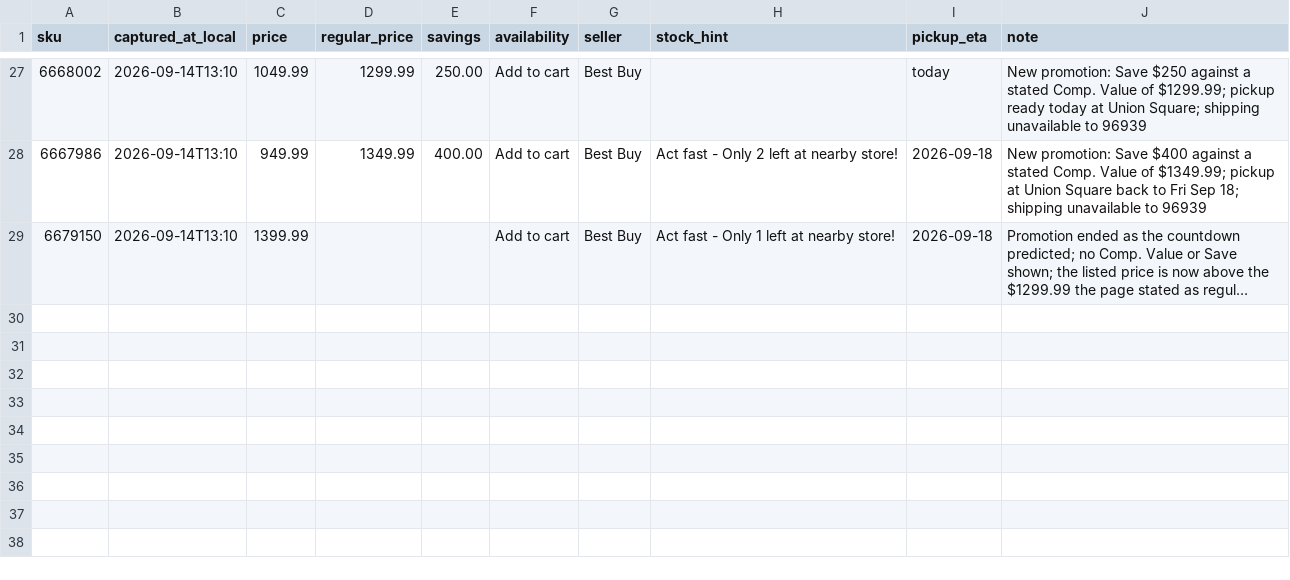
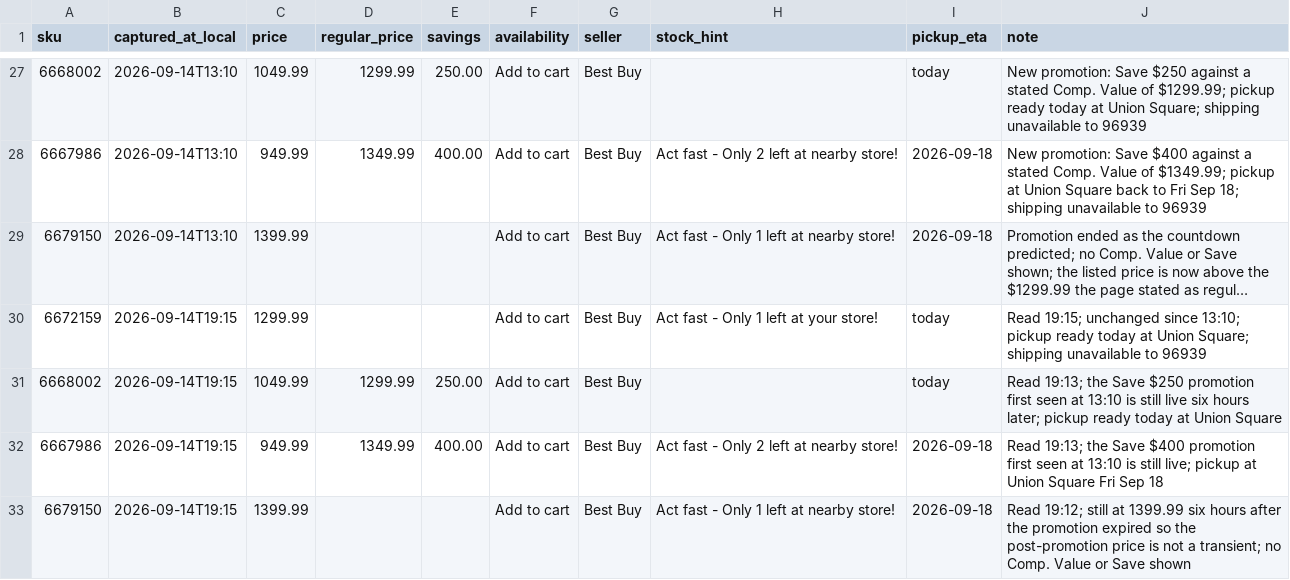
Before and after one commit to annieyii/ai-powered-pc-pricing-tracker, a CSV file: data/structured/prices_manual.csv, drawn as a sheet; only a part is shown, gaps mark what is left out; long unchanged cells end in …; the diff names each change by its address in the sheet, - before the commit and + after, or states it on an @@ line.

```diff
--- a/data/structured/prices_manual.csv
+++ b/data/structured/prices_manual.csv
+row 30: 6672159 | 2026-09-14T19:15 | 1299.99 |  |  | Add to cart | Best Buy | Act fast - Only 1 left at your store! | today | Read 19:15; unchanged since 13:10; pickup ready today at Union Square; shipping unavailable to 96939
+row 31: 6668002 | 2026-09-14T19:15 | 1049.99 | 1299.99 | 250.00 | Add to cart | Best Buy |  | today | Read 19:13; the Save $250 promotion first seen at 13:10 is still live six hours later; pickup ready today at Union Square
+row 32: 6667986 | 2026-09-14T19:15 | 949.99 | 1349.99 | 400.00 | Add to cart | Best Buy | Act fast - Only 2 left at nearby store! | 2026-09-18 | Read 19:13; the Save $400 promotion first seen at 13:10 is still live; pickup at Union Square Fri Sep 18
+row 33: 6679150 | 2026-09-14T19:15 | 1399.99 |  |  | Add to cart | Best Buy | Act fast - Only 1 left at nearby store! | 2026-09-18 | Read 19:12; still at 1399.99 six hours after the promotion expired so the post-promotion price is not a transient; no Comp. Value or Save shown
```
Also changed, not shown: 3 other files.
